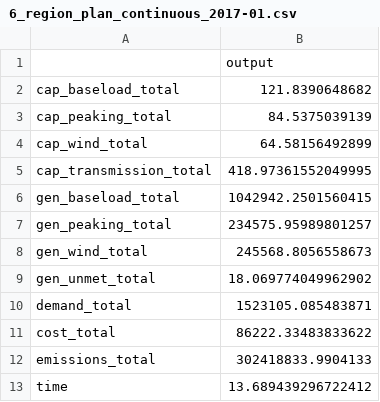
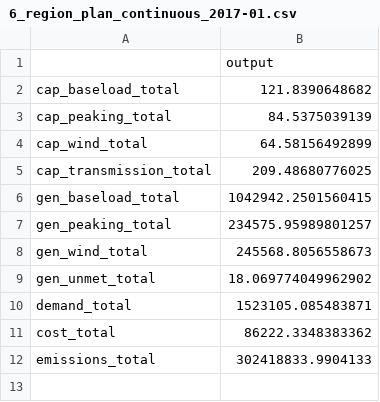
Before and after one commit to ahilbers/renewable_test_PSMs, a CSV file: benchmarks/6_region_plan_continuous_2017-01.csv, drawn as a sheet.

Commit message:
update benchmarks

```diff
--- a/benchmarks/6_region_plan_continuous_2017-01.csv
+++ b/benchmarks/6_region_plan_continuous_2017-01.csv
@@ -4,3 +4,3 @@ cap_peaking_total,84.5375039139
 cap_wind_total,64.58156492899
-cap_transmission_total,418.97361552049995
+cap_transmission_total,209.48680776025
 gen_baseload_total,1042942.2501560415
@@ -10,4 +10,3 @@ gen_unmet_total,18.069774049962902
 demand_total,1523105.085483871
-cost_total,86222.33483833622
+cost_total,86222.3348383362
 emissions_total,302418833.9904133
-time,13.689439296722412
```
Also changed, not shown: benchmarks/6_region_plan_integer_ramping_2017-01.csv.
